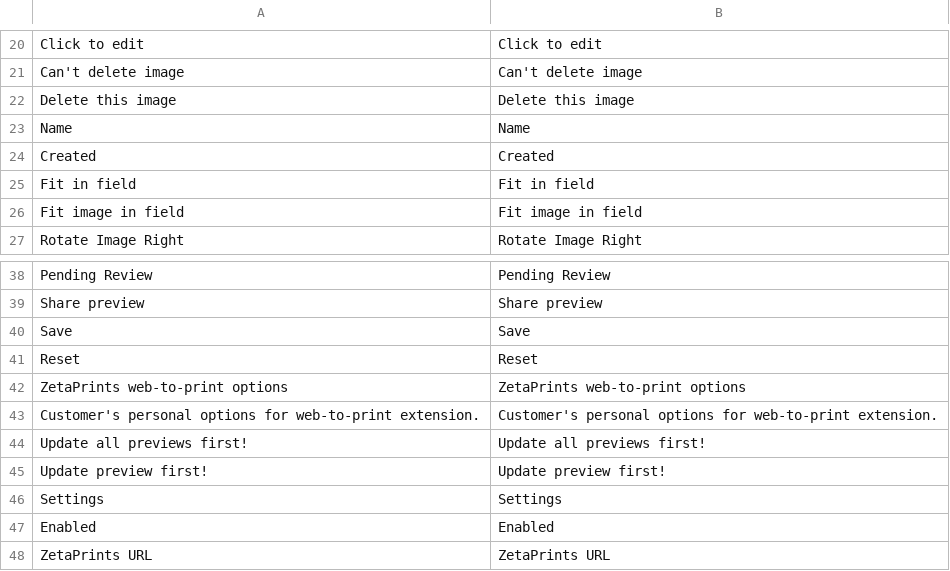
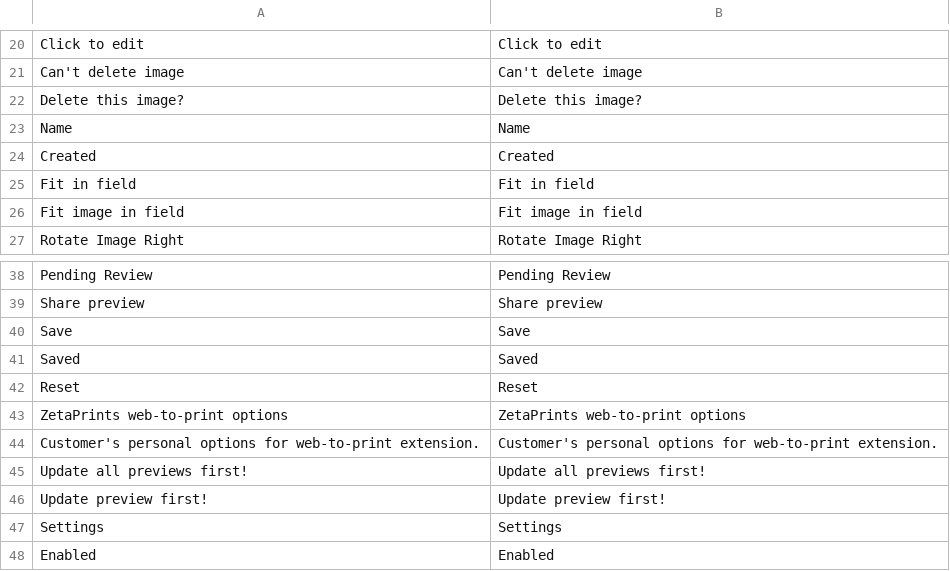
Before and after one commit to NoxstersPub/magento-w2p, a CSV file: app/locale/en_US/ZetaPrints_WebToPrint.csv, drawn as a sheet; only a part is shown, gaps mark what is left out; the shorter side is filled out with more unchanged rows.

```diff
--- a/app/locale/en_US/ZetaPrints_WebToPrint.csv
+++ b/app/locale/en_US/ZetaPrints_WebToPrint.csv
@@ -21,3 +21,3 @@
 "Can't delete image","Can't delete image"
-"Delete this image","Delete this image"
+"Delete this image?","Delete this image?"
 "Name","Name"
@@ -40,2 +40,3 @@
 "Save","Save"
+"Saved","Saved"
 "Reset","Reset"
```
Also changed, not shown: app/locale/ru_RU/ZetaPrints_WebToPrint.csv.
